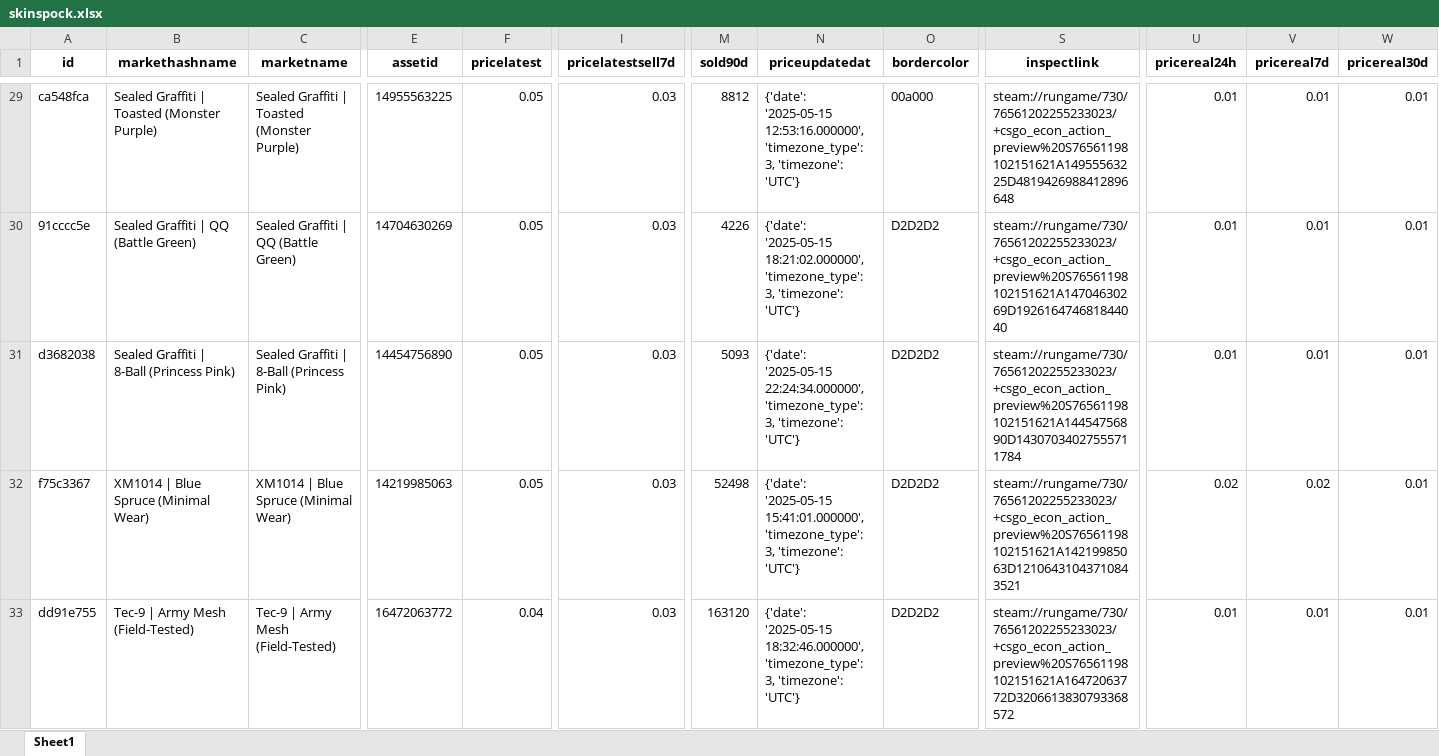
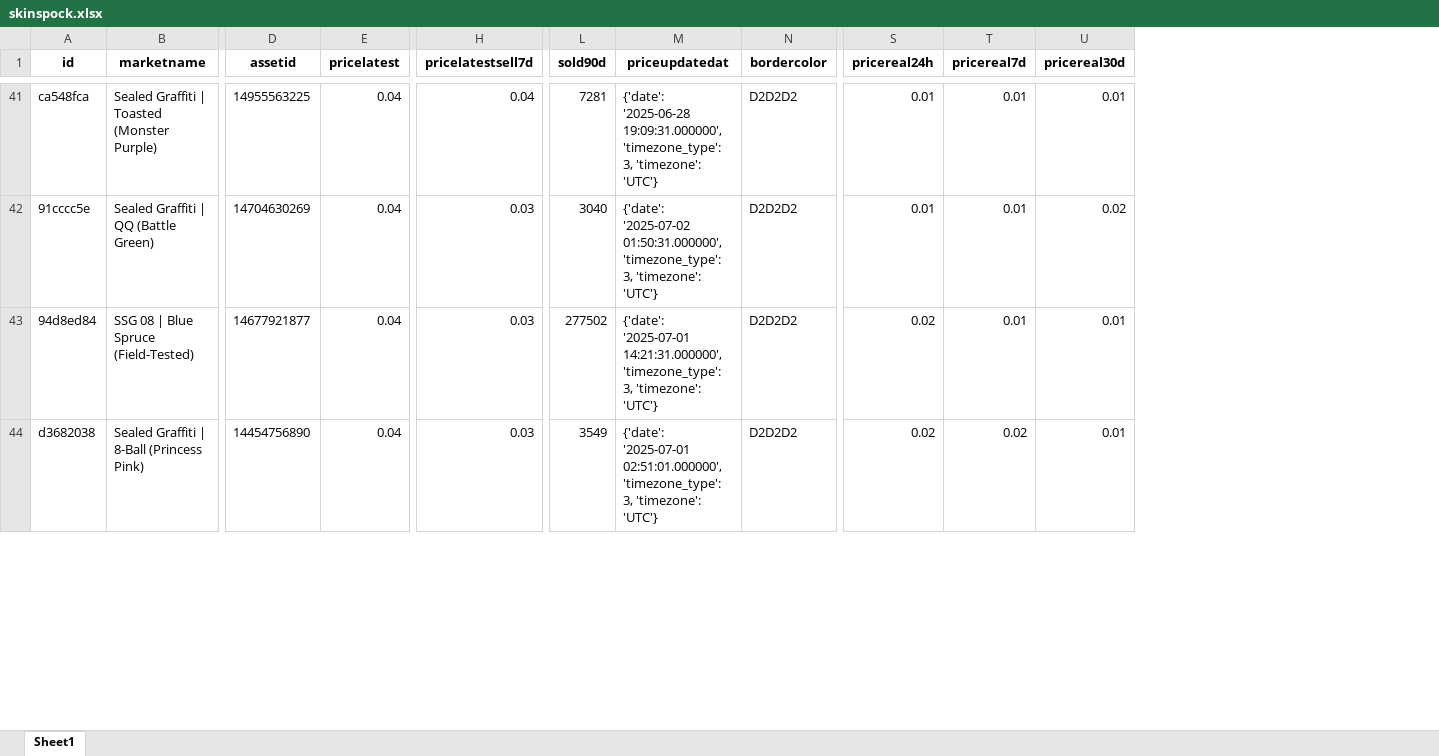
Before and after one commit to nahuel893/steam-skins-scraper, an Excel workbook: data/skinspock.xlsx, sheet Sheet1, drawn as a sheet; only a part is shown, gaps mark what is left out; values as stored, in another font and other column widths than the file's, no borders; removed rows and columns are numbered as before the commit, all else as after; rows hold the shown columns only; the diff covers the shown part only; the diff names each change by its address in the sheet, - before the commit and + after, or states it on an @@ line.

Commit message:
minimal changes

```diff
--- a/data/skinspock.xlsx (sheet Sheet1)
+++ b/data/skinspock.xlsx (sheet Sheet1)
-column B (markethashname), rows 29-31: Sealed Graffiti | Toasted (Monster Purple) | Sealed Graffiti | QQ (Battle Green) | Sealed Graffiti | 8-Ball (Princess Pink)
-column S (inspectlink), rows 29-31: steam://rungame/730/76561202255233023/+csgo_econ_action_preview%20S76561198102151621A14955563225D4819426988412896648 | steam://rungame/730/76561202255233023/+csgo_econ_action_preview%20S76561198102151621A14704630269D192616474681844040 | steam://rungame/730/76561202255233023/+csgo_econ_action_preview%20S76561198102151621A14454756890D14307034027555711784
-E41:E42 (pricelatest): 0.05
+E41:E42 (pricelatest): 0.04
-H41 (pricelatestsell7d): 0.03
+H41 (pricelatestsell7d): 0.04
-L41 (sold90d): 8812
+L41 (sold90d): 7281
-M41 (priceupdatedat): {'date': '2025-05-15 12:53:16.000000', 'timezone_type': 3,…
+M41 (priceupdatedat): {'date': '2025-06-28 19:09:31.000000', 'timezone_type': 3,…
-N41 (bordercolor): 00a000
+N41 (bordercolor): D2D2D2
-L42 (sold90d): 4226
+L42 (sold90d): 3040
-M42 (priceupdatedat): {'date': '2025-05-15 18:21:02.000000', 'timezone_type': 3,…
+M42 (priceupdatedat): {'date': '2025-07-02 01:50:31.000000', 'timezone_type': 3,…
-U42 (pricereal30d): 0.01
+U42 (pricereal30d): 0.02
+row 43: 94d8ed84 | SSG 08 | Blue Spruce (Field-Tested) | 14677921877 | 0.04 | 0.03 | 277502 | {'date': '2025-07-01 14:21:31.000000', 'timezone_type': 3, 'timezone': 'UTC'} | D2D2D2 | 0.02 | 0.01 | 0.01
-E44 (pricelatest): 0.05
+E44 (pricelatest): 0.04
-L44 (sold90d): 5093
+L44 (sold90d): 3549
-M44 (priceupdatedat): {'date': '2025-05-15 22:24:34.000000', 'timezone_type': 3,…
+M44 (priceupdatedat): {'date': '2025-07-01 02:51:01.000000', 'timezone_type': 3,…
-S44 (pricereal24h): 0.01
+S44 (pricereal24h): 0.02
-T44 (pricereal7d): 0.01
+T44 (pricereal7d): 0.02
-row 32: f75c3367 | XM1014 | Blue Spruce (Minimal Wear) | XM1014 | Blue Spruce (Minimal Wear) | 14219985063 | 0.05 | 0.03 | 52498 | {'date': '2025-05-15 15:41:01.000000', 'timezone_type': 3, 'timezone': 'UTC'} | D2D2D2 | steam://rungame/730/76561202255233023/+csgo_econ_action_preview%20S76561198102151621A14219985063D12106431043710843521 | 0.02 | 0.02 | 0.01
-row 33: dd91e755 | Tec-9 | Army Mesh (Field-Tested) | Tec-9 | Army Mesh (Field-Tested) | 16472063772 | 0.04 | 0.03 | 163120 | {'date': '2025-05-15 18:32:46.000000', 'timezone_type': 3, 'timezone': 'UTC'} | D2D2D2 | steam://rungame/730/76561202255233023/+csgo_econ_action_preview%20S76561198102151621A16472063772D3206613830793368572 | 0.01 | 0.01 | 0.01
```
Also changed, not shown: 27 added rows, 20 removed rows and 90 edited cells elsewhere in this sheet, 11 other files.
